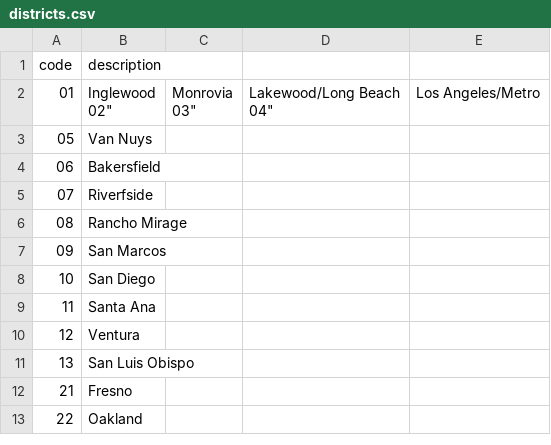
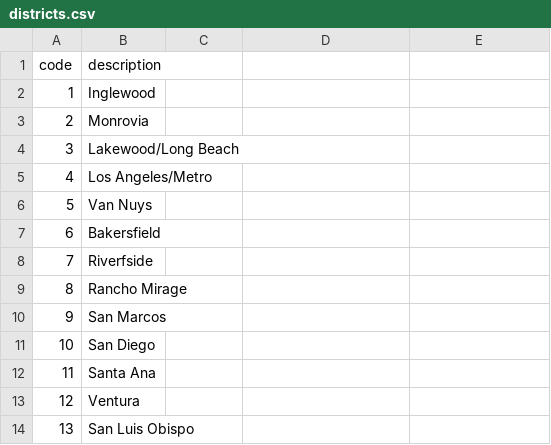
Before and after one commit to TomTheHuman/abc-license-check, a CSV file: server/abc_app/data/seed/districts.csv, drawn as a sheet; only a part is shown; the shorter side is filled out with more unchanged rows.

```diff
--- a/server/abc_app/data/seed/districts.csv
+++ b/server/abc_app/data/seed/districts.csv
@@ -1,11 +1,11 @@
 "code","description"
-"01","Inglewood
-"02","Monrovia
-"03","Lakewood/Long Beach
-"04","Los Angeles/Metro"
-"05","Van Nuys"
-"06","Bakersfield"
-"07","Riverfside"
-"08","Rancho Mirage"
-"09","San Marcos"
+"1","Inglewood"
+"2","Monrovia"
+"3","Lakewood/Long Beach"
+"4","Los Angeles/Metro"
+"5","Van Nuys"
+"6","Bakersfield"
+"7","Riverfside"
+"8","Rancho Mirage"
+"9","San Marcos"
 "10","San Diego"
```
Also changed, not shown: server/abc_app/data/seed/statuses.csv, 9 other files.
